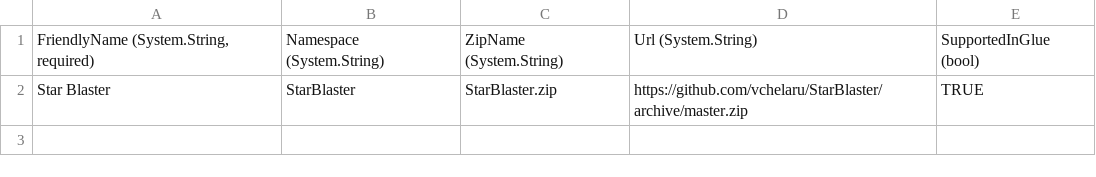
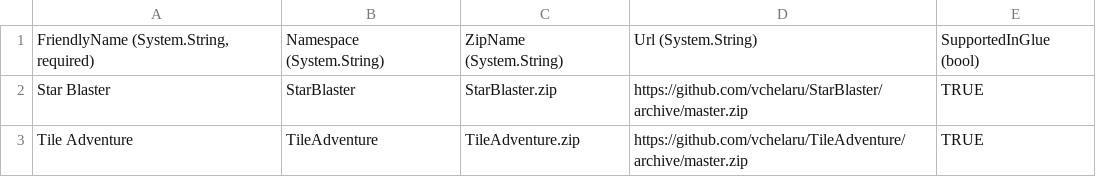
Before and after one commit to vchelaru/FlatRedBall, a CSV file: FRBDK/NewProjectCreator/NewProjectCreator/Content/StarterProjects.csv, drawn as a sheet.

Commit message:
Added Tile Adventure starter project.

```diff
--- a/FRBDK/NewProjectCreator/NewProjectCreator/Content/StarterProjects.csv
+++ b/FRBDK/NewProjectCreator/NewProjectCreator/Content/StarterProjects.csv
@@ -2 +2,2 @@
 Star Blaster,StarBlaster,StarBlaster.zip,https://github.com/vchelaru/StarBlaster/archive/master.zip,TRUE
+Tile Adventure,TileAdventure,TileAdventure.zip,https://github.com/vchelaru/TileAdventure/archive/master.zip,TRUE
```
